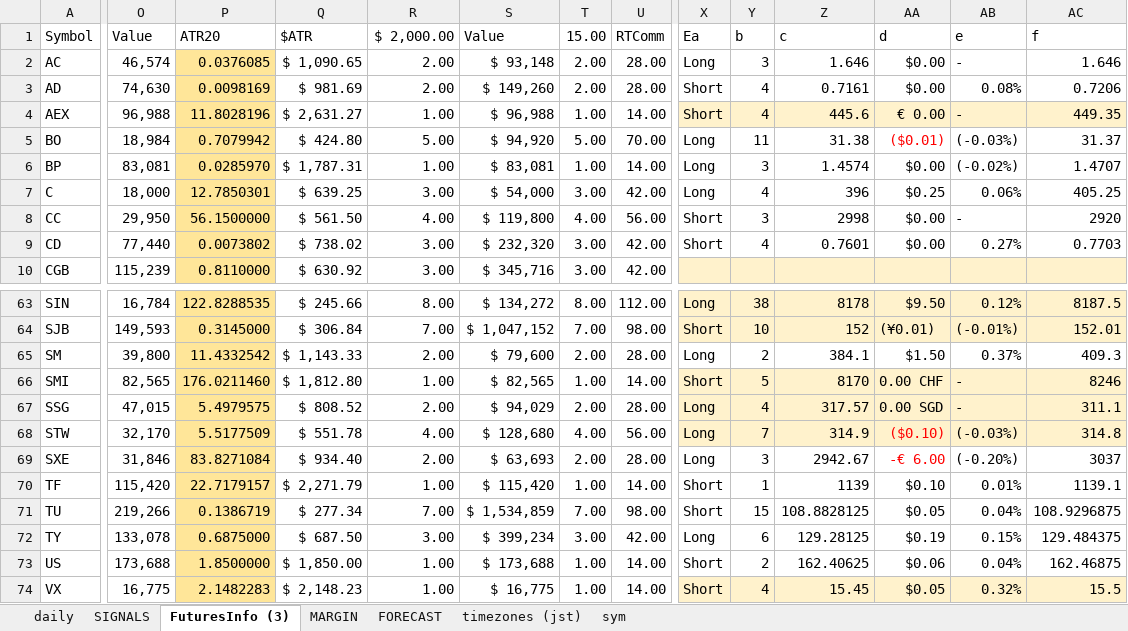
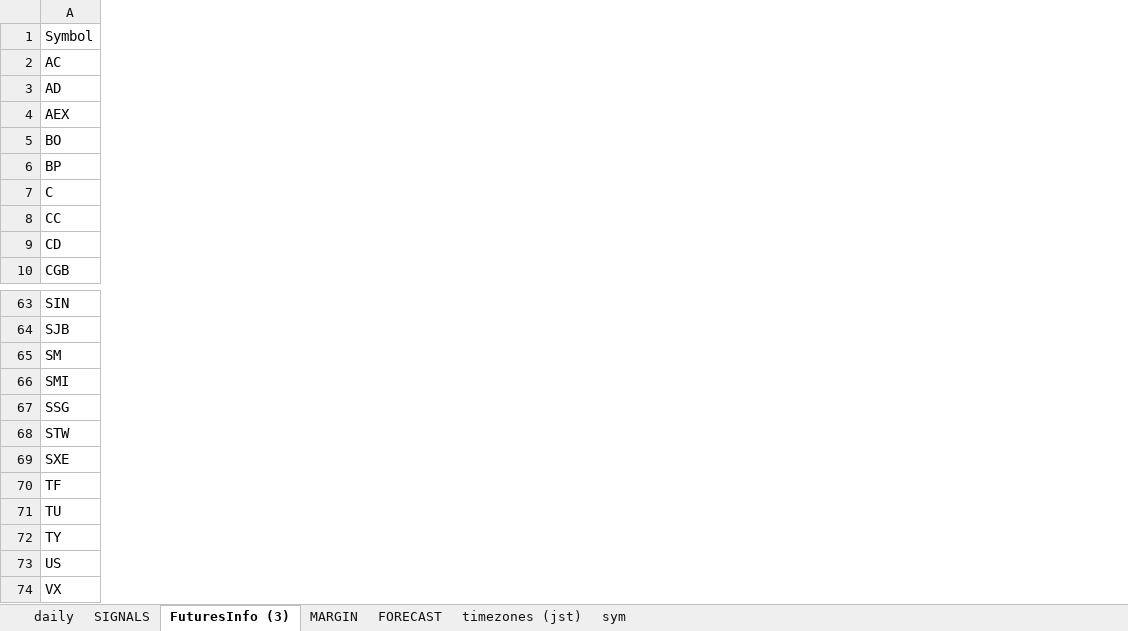
Before and after one commit to hasakura511/ML-TSDP, an Excel workbook: data/systems/SIGNALBOOK2.xlsx, sheet FuturesInfo (3), drawn as a sheet; only a part is shown, gaps mark what is left out; values as stored, in another font and other column widths than the file's, no borders; conditional formats not drawn; 1 other sheet too large or unreadable and not compared; the diff covers the shown part only; the diff names each change by its address in the sheet, - before the commit and + after, or states it on an @@ line.

```diff
--- a/data/systems/SIGNALBOOK2.xlsx (sheet FuturesInfo (3))
+++ b/data/systems/SIGNALBOOK2.xlsx (sheet FuturesInfo (3))
@@ column O (Value) hidden, rows 2-10: 46,574 | 74,630 | 96,988 | 18,984 | 83,081 | 18,000 | 29,950 | 77,440 | 115,239; rows 63-74: 16,784 | 149,593 | 39,800 | 82,565 | 47,015 | 32,170 | 31,846 | 115,420 | 219,266 | 133,078 | 173,688 | 16,775 @@
@@ column P (ATR20) hidden, rows 2-10: 0.0376085 | 0.0098169 | 11.8028196 | 0.7079942 | 0.0285970 | 12.7850301 | 56.1500000 | 0.0073802 | 0.8110000; rows 63-74: 122.8288535 | 0.3145000 | 11.4332542 | 176.0211460 | 5.4979575 | 5.5177509 | 83.8271084 | 22.7179157 | 0.1386719 | 0.6875000 | 1.8500000 | 2.1482283 @@
@@ column Q ($ATR) hidden, rows 2-10: $ 1,090.65 | $ 981.69 | $ 2,631.27 | $ 424.80 | $ 1,787.31 | $ 639.25 | $ 561.50 | $ 738.02 | $ 630.92; rows 63-74: $ 245.66 | $ 306.84 | $ 1,143.33 | $ 1,812.80 | $ 808.52 | $ 551.78 | $ 934.40 | $ 2,271.79 | $ 277.34 | $ 687.50 | $ 1,850.00 | $ 2,148.23 @@
@@ column R ($ 2,000.00) hidden, rows 2-10: 2.00 | 2.00 | 1.00 | 5.00 | 1.00 | 3.00 | 4.00 | 3.00 | 3.00; rows 63-74: 8.00 | 7.00 | 2.00 | 1.00 | 2.00 | 4.00 | 2.00 | 1.00 | 7.00 | 3.00 | 1.00 | 1.00 @@
@@ column S (Value) hidden, rows 2-10: $ 93,148 | $ 149,260 | $ 96,988 | $ 94,920 | $ 83,081 | $ 54,000 | $ 119,800 | $ 232,320 | $ 345,716; rows 63-74: $ 134,272 | $ 1,047,152 | $ 79,600 | $ 82,565 | $ 94,029 | $ 128,680 | $ 63,693 | $ 115,420 | $ 1,534,859 | $ 399,234 | $ 173,688 | $ 16,775 @@
@@ column T (15.00) hidden, rows 2-10: 2.00 | 2.00 | 1.00 | 5.00 | 1.00 | 3.00 | 4.00 | 3.00 | 3.00; rows 63-74: 8.00 | 7.00 | 2.00 | 1.00 | 2.00 | 4.00 | 2.00 | 1.00 | 7.00 | 3.00 | 1.00 | 1.00 @@
@@ column U (RTComm) hidden, rows 2-10: 28.00 | 28.00 | 14.00 | 70.00 | 14.00 | 42.00 | 56.00 | 42.00 | 42.00; rows 63-74: 112.00 | 98.00 | 28.00 | 14.00 | 28.00 | 56.00 | 28.00 | 14.00 | 98.00 | 42.00 | 14.00 | 14.00 @@
@@ column X (Ea) hidden, rows 2-9: Long | Short | Short | Long | Long | Long | Short | Short; rows 63-74: Long | Short | Long | Short | Long | Long | Long | Short | Short | Long | Short | Short @@
@@ column Y (b) hidden, rows 2-9: 3 | 4 | 4 | 11 | 3 | 4 | 3 | 4; rows 63-74: 38 | 10 | 2 | 5 | 4 | 7 | 3 | 1 | 15 | 6 | 2 | 4 @@
@@ column Z (c) hidden, rows 2-9: 1.646 | 0.7161 | 445.6 | 31.38 | 1.4574 | 396 | 2998 | 0.7601; rows 63-74: 8178 | 152 | 384.1 | 8170 | 317.57 | 314.9 | 2942.67 | 1139 | 108.8828125 | 129.28125 | 162.40625 | 15.45 @@
@@ column AA (d) hidden, rows 2-9: $0.00 | $0.00 | € 0.00 | ($0.01) | $0.00 | $0.25 | $0.00 | $0.00; rows 63-74: $9.50 | (¥0.01) | $1.50 | 0.00 CHF | 0.00 SGD | ($0.10) | -€ 6.00 | $0.10 | $0.05 | $0.19 | $0.06 | $0.05 @@
@@ column AB (e) hidden, rows 2-9: - | 0.08% | - | (-0.03%) | (-0.02%) | 0.06% | - | 0.27%; rows 63-74: 0.12% | (-0.01%) | 0.37% | - | - | (-0.03%) | (-0.20%) | 0.01% | 0.04% | 0.15% | 0.04% | 0.32% @@
@@ column AC (f) hidden, rows 2-9: 1.646 | 0.7206 | 449.35 | 31.37 | 1.4707 | 405.25 | 2920 | 0.7703; rows 63-74: 8187.5 | 152.01 | 409.3 | 8246 | 311.1 | 314.8 | 3037 | 1139.1 | 108.9296875 | 129.484375 | 162.46875 | 15.5 @@
```
Also changed, not shown: 5 removed columns and 1 edited cell elsewhere in this sheet, sheet daily, sheet MARGIN, formulas that keep their value, hidden cells, 1 other file.
